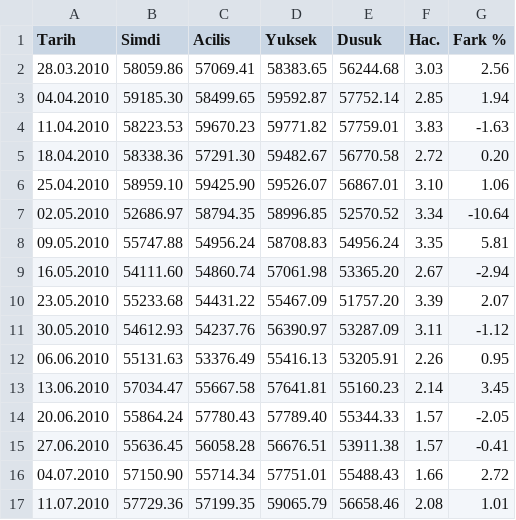
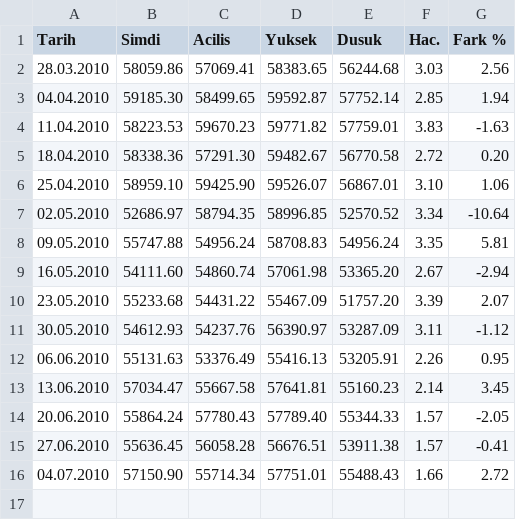
Before and after one commit to sayhanne/FinancialForecast, a CSV file: Data/BIST_100_RSI.csv, drawn as a sheet; the diff names each change by its address in the sheet, - before the commit and + after, or states it on an @@ line.

Commit message:
data yenilendi

```diff
--- a/Data/BIST_100_RSI.csv
+++ b/Data/BIST_100_RSI.csv
-row 17: 11.07.2010 | 57729.36 | 57199.35 | 59065.79 | 56658.46 | 2.08 | 1.01
```
Also changed, not shown: 3 other files.
